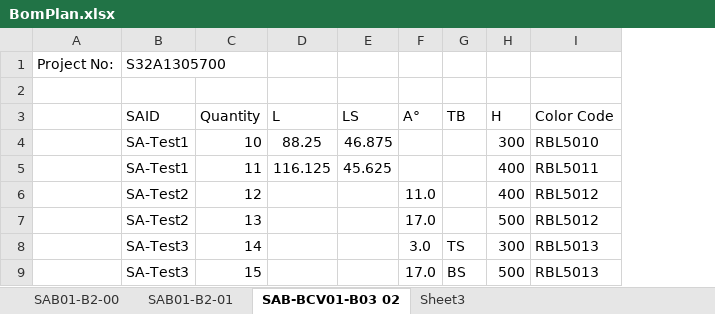
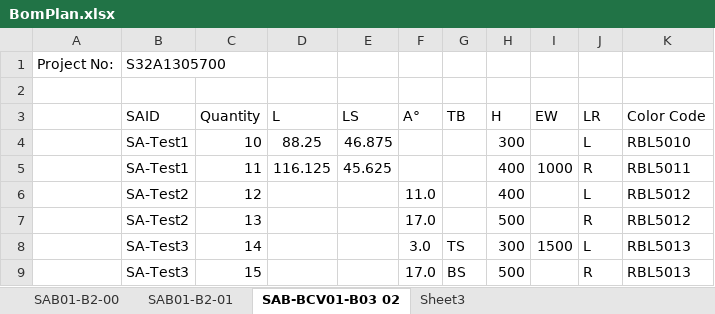
Before and after one commit to ewxgwy1987/SEDPlan, an Excel workbook: excel/BomPlan.xlsx, sheet SAB-BCV01-B03 02, drawn as a sheet; values as stored, in another font and other column widths than the file's, no borders; the diff names each change by its address in the sheet, - before the commit and + after, or states it on an @@ line.

Commit message:
1. Added Sub SA calculation. Because some SA's has sub SA components which have separate part lists, so sub SA should be calculated into BOM fabrication list;
	1) added a field in SA_Component to mark if it is a sub SA;
	2) Modified some checking function to accept sub SA;
	3) Moved checking function into "insert" stored procedure and show checking errors to users
	4) Modified stp_CalBomPlan to calculate sub SA into result

2. Added a parameter for BOM Plan that indicates the motor position of some SA.

	1) Added DBO.FUN_CALBP_LRNUM to get the quantity of LHS or RHS according to motor position of SA

3. Modified ExcelDataImport.cs to accept the column name in Excel without units.

```diff
--- a/excel/BomPlan.xlsx (sheet SAB-BCV01-B03 02)
+++ b/excel/BomPlan.xlsx (sheet SAB-BCV01-B03 02)
+column I (EW), rows 5-8: 1000 |  |  | 1500
+column J (LR), rows 4-9: L | R | L | R | L | R
```
Also changed, not shown: 40 other files.
